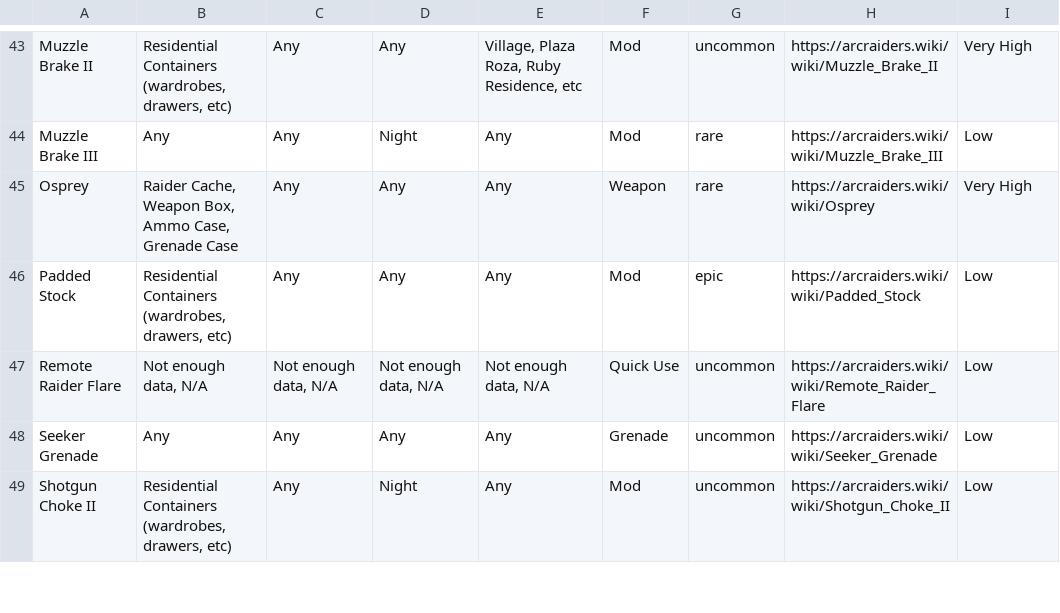
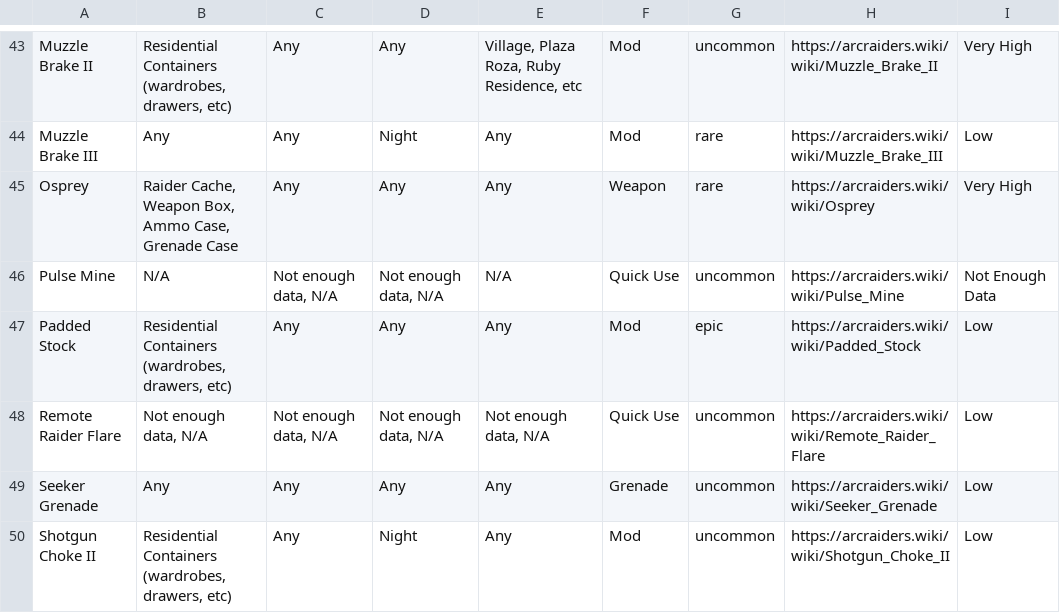
Before and after one commit to COLDDOORNOB/ArcBlueprintTracker, a CSV file: public/data.csv, drawn as a sheet; only a part is shown, gaps mark what is left out; the diff names each change by its address in the sheet, - before the commit and + after, or states it on an @@ line.

```diff
--- a/public/data.csv
+++ b/public/data.csv
+row 46: Pulse Mine | N/A | Not enough data, N/A | Not enough data, N/A | N/A | Quick Use | uncommon | https://arcraiders.wiki/wiki/Pulse_Mine | Not Enough Data
```
